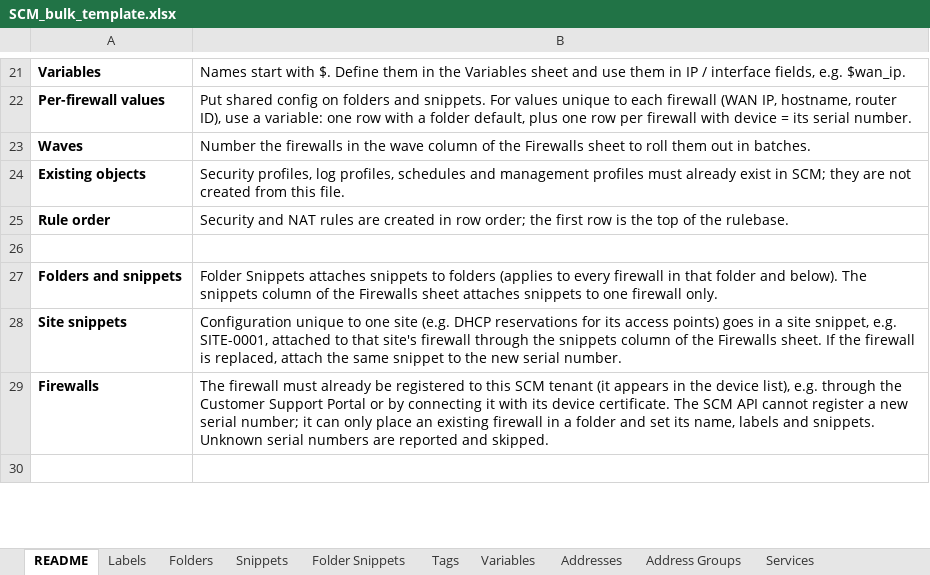
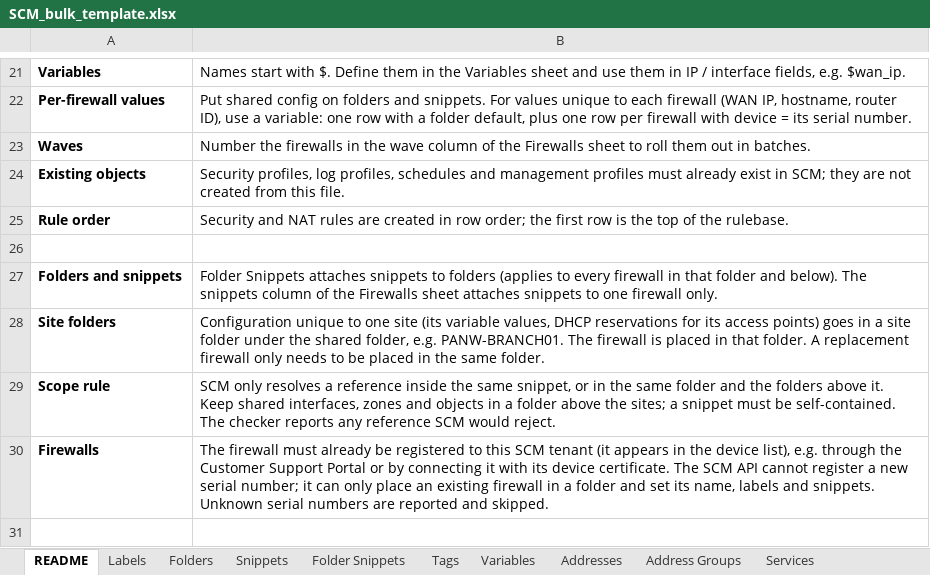
Before and after one commit to bgalhoufa/panw_scm, an Excel workbook: templates/SCM_bulk_template.xlsx, sheet README, drawn as a sheet; only a part is shown, gaps mark what is left out; values as stored, in another font and other column widths than the file's, no borders; removed rows and columns are numbered as before the commit, all else as after; the diff names each change by its address in the sheet, - before the commit and + after, or states it on an @@ line.

```diff
--- a/templates/SCM_bulk_template.xlsx (sheet README)
+++ b/templates/SCM_bulk_template.xlsx (sheet README)
-row 28: Site snippets | Configuration unique to one site (e.g. DHCP reservations for its access points) goes in a site snippet, e.g. SITE-0001, attached to that site's firewall through the snippets column of the Firewalls sheet. If the firewall is replaced, attach the same snippet to the new serial number.
+row 28: Site folders | Configuration unique to one site (its variable values, DHCP reservations for its access points) goes in a site folder under the shared folder, e.g. PANW-BRANCH01. The firewall is placed in that folder. A replacement firewall only needs to be placed in the same folder.
+row 29: Scope rule | SCM only resolves a reference inside the same snippet, or in the same folder and the folders above it. Keep shared interfaces, zones and objects in a folder above the sites; a snippet must be self-contained. The checker reports any reference SCM would reject.
```
Also changed, not shown: sheet DHCP Servers, 8 other files.
